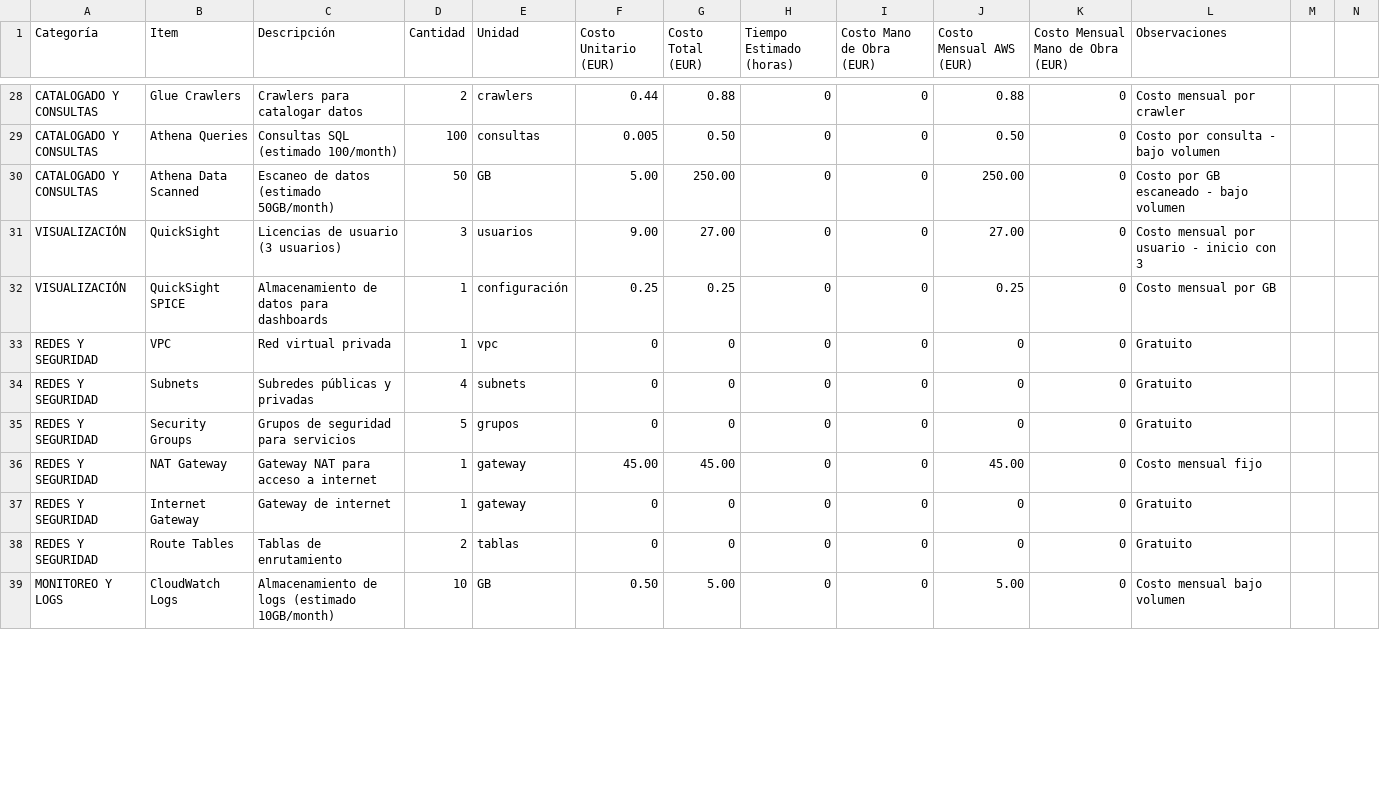
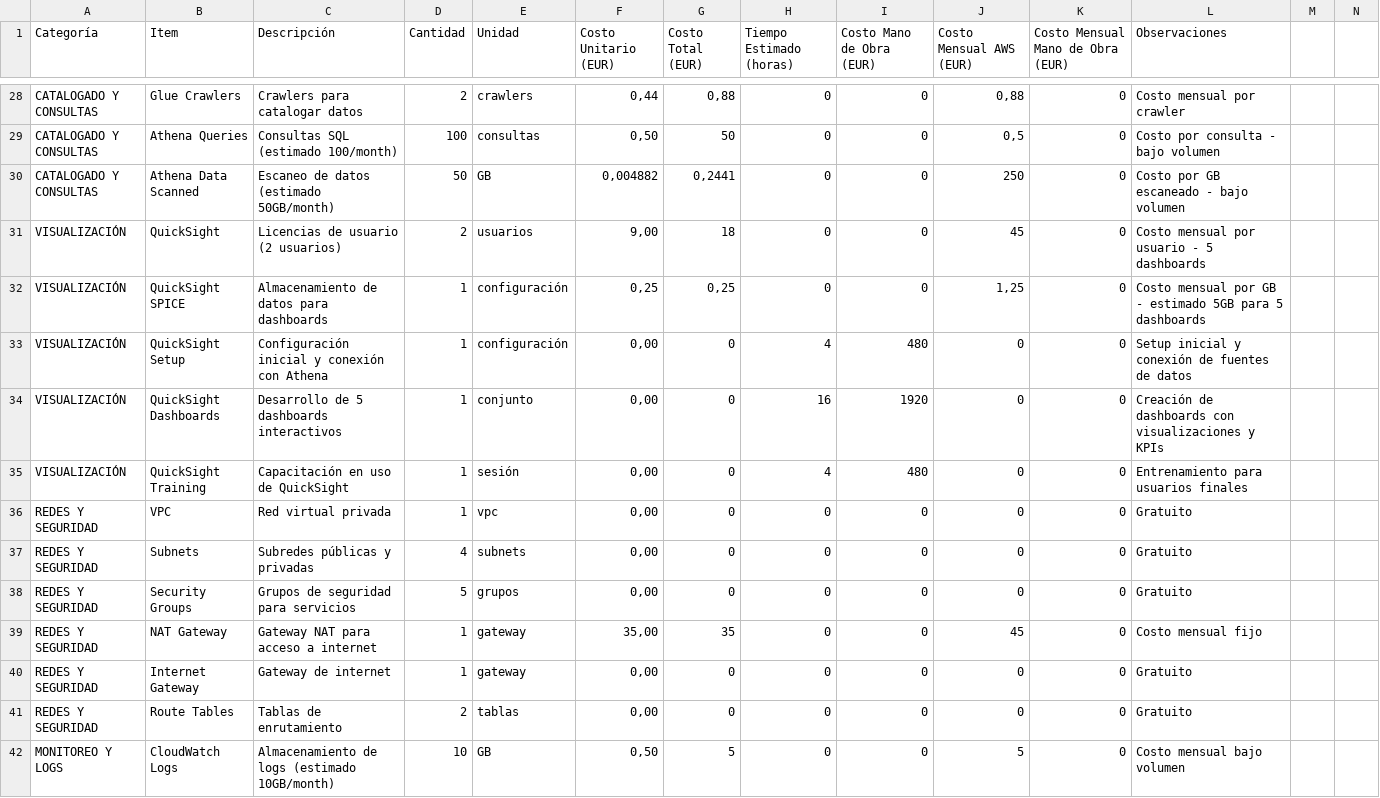
Before and after one commit to arielmmdx/offering, a CSV file: cotizacion_datalake_aws.csv, drawn as a sheet; only a part is shown, gaps mark what is left out; addresses are those after the commit; rows hold the shown columns only; the diff covers the shown part only; the diff names each change by its address in the sheet, - before the commit and + after, or states it on an @@ line.

```diff
--- a/cotizacion_datalake_aws.csv
+++ b/cotizacion_datalake_aws.csv
-F28 (Costo Unitario (EUR)): 0.44
+F28 (Costo Unitario (EUR)): 0,44
-G28 (Costo Total (EUR)): 0.88
+G28 (Costo Total (EUR)): 0,88
-J28 (Costo Mensual AWS (EUR)): 0.88
+J28 (Costo Mensual AWS (EUR)): 0,88
-F29 (Costo Unitario (EUR)): 0.005
+F29 (Costo Unitario (EUR)): 0,50
-G29 (Costo Total (EUR)): 0.50
+G29 (Costo Total (EUR)): 50
-J29 (Costo Mensual AWS (EUR)): 0.50
+J29 (Costo Mensual AWS (EUR)): 0,5
-F30 (Costo Unitario (EUR)): 5.00
+F30 (Costo Unitario (EUR)): 0,004882
-G30 (Costo Total (EUR)): 250.00
+G30 (Costo Total (EUR)): 0,2441
-J30 (Costo Mensual AWS (EUR)): 250.00
+J30 (Costo Mensual AWS (EUR)): 250
-C31 (Descripción): Licencias de usuario (3 usuarios)
+C31 (Descripción): Licencias de usuario (2 usuarios)
-D31 (Cantidad): 3
+D31 (Cantidad): 2
-F31 (Costo Unitario (EUR)): 9.00
+F31 (Costo Unitario (EUR)): 9,00
-G31 (Costo Total (EUR)): 27.00
+G31 (Costo Total (EUR)): 18
-J31 (Costo Mensual AWS (EUR)): 27.00
+J31 (Costo Mensual AWS (EUR)): 45
-L31 (Observaciones): Costo mensual por usuario - inicio con 3
+L31 (Observaciones): Costo mensual por usuario - 5 dashboards
-F32 (Costo Unitario (EUR)): 0.25
+F32 (Costo Unitario (EUR)): 0,25
-G32 (Costo Total (EUR)): 0.25
+G32 (Costo Total (EUR)): 0,25
-J32 (Costo Mensual AWS (EUR)): 0.25
+J32 (Costo Mensual AWS (EUR)): 1,25
-L32 (Observaciones): Costo mensual por GB
+L32 (Observaciones): Costo mensual por GB - estimado 5GB para 5 dashboards
+row 33: VISUALIZACIÓN | QuickSight Setup | Configuración inicial y conexión con Athena | 1 | configuración | 0,00 | 0 | 4 | 480 | 0 | 0 | Setup inicial y conexión de fuentes de datos
+row 34: VISUALIZACIÓN | QuickSight Dashboards | Desarrollo de 5 dashboards interactivos | 1 | conjunto | 0,00 | 0 | 16 | 1920 | 0 | 0 | Creación de dashboards con visualizaciones y KPIs
+row 35: VISUALIZACIÓN | QuickSight Training | Capacitación en uso de QuickSight | 1 | sesión | 0,00 | 0 | 4 | 480 | 0 | 0 | Entrenamiento para usuarios finales
-F36:F38 (Costo Unitario (EUR)): 0
+F36:F38 (Costo Unitario (EUR)): 0,00
-F39 (Costo Unitario (EUR)): 45.00
+F39 (Costo Unitario (EUR)): 35,00
-G39 (Costo Total (EUR)): 45.00
+G39 (Costo Total (EUR)): 35
-J39 (Costo Mensual AWS (EUR)): 45.00
+J39 (Costo Mensual AWS (EUR)): 45
-F40:F41 (Costo Unitario (EUR)): 0
+F40:F41 (Costo Unitario (EUR)): 0,00
-F42 (Costo Unitario (EUR)): 0.50
+F42 (Costo Unitario (EUR)): 0,50
-G42 (Costo Total (EUR)): 5.00
+G42 (Costo Total (EUR)): 5
-J42 (Costo Mensual AWS (EUR)): 5.00
+J42 (Costo Mensual AWS (EUR)): 5
```
Also changed, not shown: 2 added rows and 109 edited cells elsewhere in this file, 4 other files.
